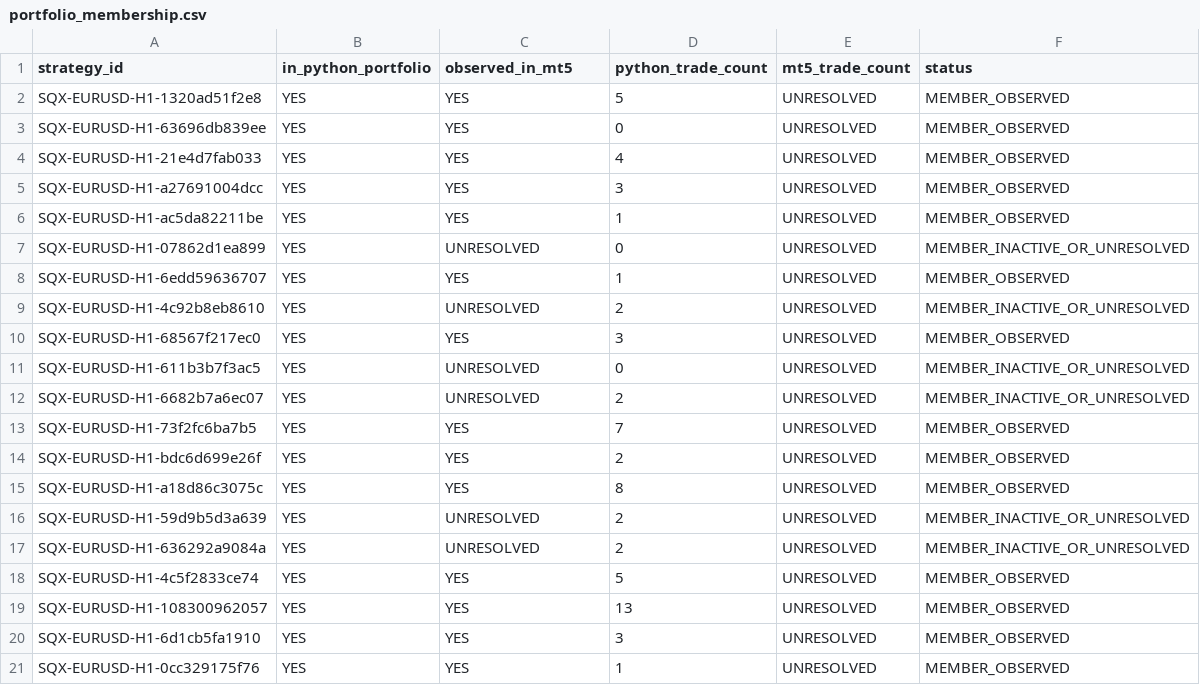
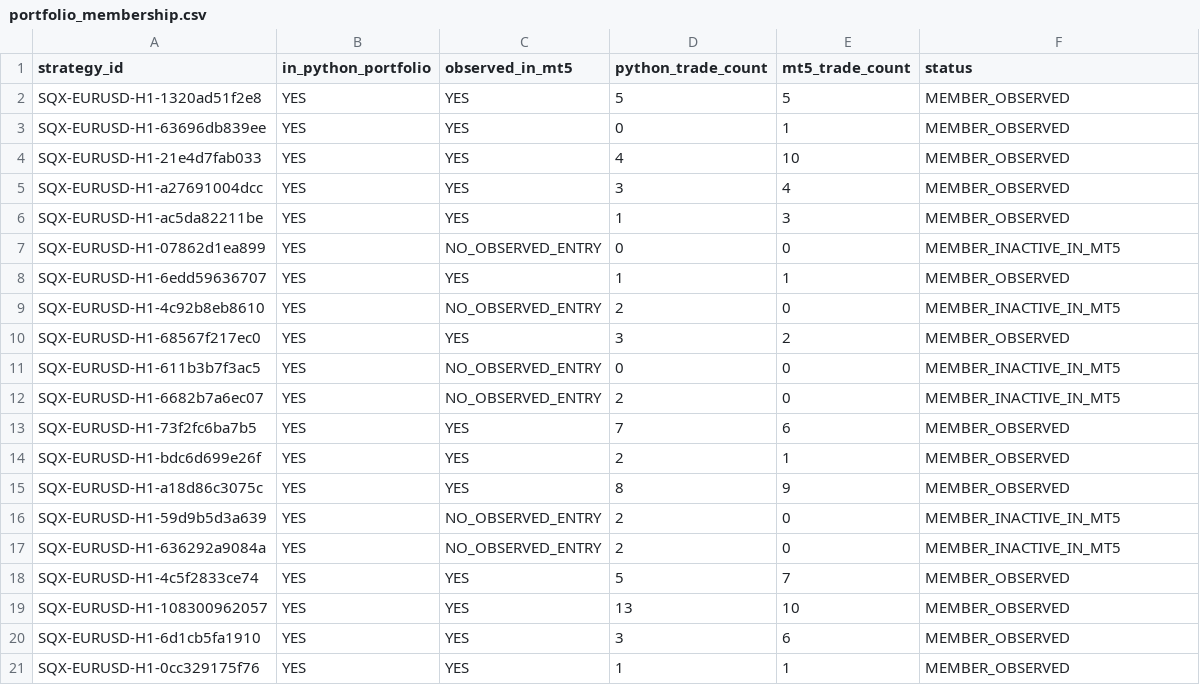
Before and after one commit to jpmartintech/SQX_ENGINE, a CSV file: runs/reports/deployment_engine_v1/portfolio_equivalence_round2/portfolio_membership.csv, drawn as a sheet.

```diff
--- a/runs/reports/deployment_engine_v1/portfolio_equivalence_round2/portfolio_membership.csv
+++ b/runs/reports/deployment_engine_v1/portfolio_equivalence_round2/portfolio_membership.csv
@@ -1,21 +1,21 @@
 strategy_id,in_python_portfolio,observed_in_mt5,python_trade_count,mt5_trade_count,status
-SQX-EURUSD-H1-1320ad51f2e8,YES,YES,5,UNRESOLVED,MEMBER_OBSERVED
-SQX-EURUSD-H1-63696db839ee,YES,YES,0,UNRESOLVED,MEMBER_OBSERVED
-SQX-EURUSD-H1-21e4d7fab033,YES,YES,4,UNRESOLVED,MEMBER_OBSERVED
-SQX-EURUSD-H1-a27691004dcc,YES,YES,3,UNRESOLVED,MEMBER_OBSERVED
-SQX-EURUSD-H1-ac5da82211be,YES,YES,1,UNRESOLVED,MEMBER_OBSERVED
-SQX-EURUSD-H1-07862d1ea899,YES,UNRESOLVED,0,UNRESOLVED,MEMBER_INACTIVE_OR_UNRESOLVED
-SQX-EURUSD-H1-6edd59636707,YES,YES,1,UNRESOLVED,MEMBER_OBSERVED
-SQX-EURUSD-H1-4c92b8eb8610,YES,UNRESOLVED,2,UNRESOLVED,MEMBER_INACTIVE_OR_UNRESOLVED
-SQX-EURUSD-H1-68567f217ec0,YES,YES,3,UNRESOLVED,MEMBER_OBSERVED
-SQX-EURUSD-H1-611b3b7f3ac5,YES,UNRESOLVED,0,UNRESOLVED,MEMBER_INACTIVE_OR_UNRESOLVED
-SQX-EURUSD-H1-6682b7a6ec07,YES,UNRESOLVED,2,UNRESOLVED,MEMBER_INACTIVE_OR_UNRESOLVED
-SQX-EURUSD-H1-73f2fc6ba7b5,YES,YES,7,UNRESOLVED,MEMBER_OBSERVED
-SQX-EURUSD-H1-bdc6d699e26f,YES,YES,2,UNRESOLVED,MEMBER_OBSERVED
-SQX-EURUSD-H1-a18d86c3075c,YES,YES,8,UNRESOLVED,MEMBER_OBSERVED
-SQX-EURUSD-H1-59d9b5d3a639,YES,UNRESOLVED,2,UNRESOLVED,MEMBER_INACTIVE_OR_UNRESOLVED
-SQX-EURUSD-H1-636292a9084a,YES,UNRESOLVED,2,UNRESOLVED,MEMBER_INACTIVE_OR_UNRESOLVED
-SQX-EURUSD-H1-4c5f2833ce74,YES,YES,5,UNRESOLVED,MEMBER_OBSERVED
-SQX-EURUSD-H1-108300962057,YES,YES,13,UNRESOLVED,MEMBER_OBSERVED
-SQX-EURUSD-H1-6d1cb5fa1910,YES,YES,3,UNRESOLVED,MEMBER_OBSERVED
-SQX-EURUSD-H1-0cc329175f76,YES,YES,1,UNRESOLVED,MEMBER_OBSERVED
+SQX-EURUSD-H1-1320ad51f2e8,YES,YES,5,5,MEMBER_OBSERVED
+SQX-EURUSD-H1-63696db839ee,YES,YES,0,1,MEMBER_OBSERVED
+SQX-EURUSD-H1-21e4d7fab033,YES,YES,4,10,MEMBER_OBSERVED
+SQX-EURUSD-H1-a27691004dcc,YES,YES,3,4,MEMBER_OBSERVED
+SQX-EURUSD-H1-ac5da82211be,YES,YES,1,3,MEMBER_OBSERVED
+SQX-EURUSD-H1-07862d1ea899,YES,NO_OBSERVED_ENTRY,0,0,MEMBER_INACTIVE_IN_MT5
+SQX-EURUSD-H1-6edd59636707,YES,YES,1,1,MEMBER_OBSERVED
+SQX-EURUSD-H1-4c92b8eb8610,YES,NO_OBSERVED_ENTRY,2,0,MEMBER_INACTIVE_IN_MT5
+SQX-EURUSD-H1-68567f217ec0,YES,YES,3,2,MEMBER_OBSERVED
+SQX-EURUSD-H1-611b3b7f3ac5,YES,NO_OBSERVED_ENTRY,0,0,MEMBER_INACTIVE_IN_MT5
+SQX-EURUSD-H1-6682b7a6ec07,YES,NO_OBSERVED_ENTRY,2,0,MEMBER_INACTIVE_IN_MT5
+SQX-EURUSD-H1-73f2fc6ba7b5,YES,YES,7,6,MEMBER_OBSERVED
+SQX-EURUSD-H1-bdc6d699e26f,YES,YES,2,1,MEMBER_OBSERVED
+SQX-EURUSD-H1-a18d86c3075c,YES,YES,8,9,MEMBER_OBSERVED
+SQX-EURUSD-H1-59d9b5d3a639,YES,NO_OBSERVED_ENTRY,2,0,MEMBER_INACTIVE_IN_MT5
+SQX-EURUSD-H1-636292a9084a,YES,NO_OBSERVED_ENTRY,2,0,MEMBER_INACTIVE_IN_MT5
+SQX-EURUSD-H1-4c5f2833ce74,YES,YES,5,7,MEMBER_OBSERVED
+SQX-EURUSD-H1-108300962057,YES,YES,13,10,MEMBER_OBSERVED
+SQX-EURUSD-H1-6d1cb5fa1910,YES,YES,3,6,MEMBER_OBSERVED
+SQX-EURUSD-H1-0cc329175f76,YES,YES,1,1,MEMBER_OBSERVED
```
Also changed, not shown: runs/reports/deployment_engine_v1/portfolio_equivalence_round2/concurrent_signals.csv, runs/reports/deployment_engine_v1/portfolio_equivalence_round2/exit_equivalence.csv, 24 other files.
